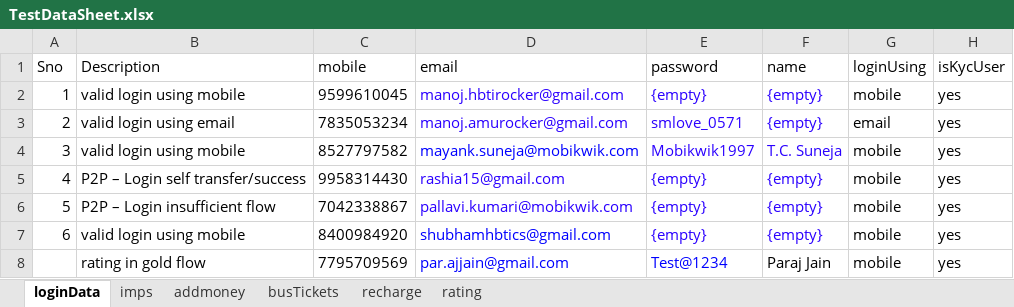
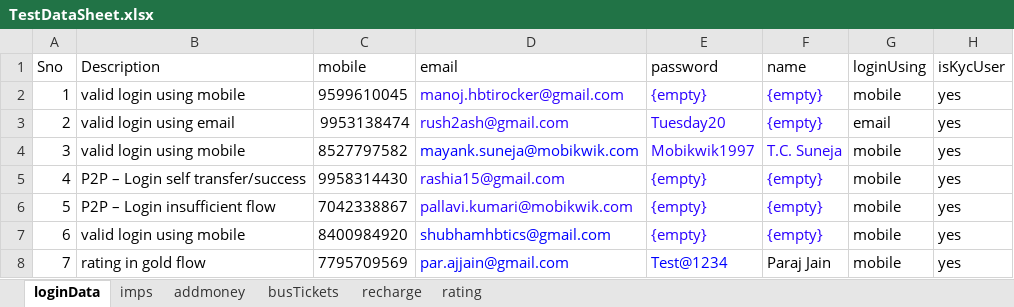
Before and after one commit to AbhiYadavSDET/100msMobileApp, an Excel workbook: AndroidApp/Parameters/TestDataSheet.xlsx, sheet loginData, drawn as a sheet; values as stored, in another font and other column widths than the file's, no borders; the diff names each change by its address in the sheet, - before the commit and + after, or states it on an @@ line.

```diff
--- a/AndroidApp/Parameters/TestDataSheet.xlsx (sheet loginData)
+++ b/AndroidApp/Parameters/TestDataSheet.xlsx (sheet loginData)
-C3 (mobile): 7835053234
+C3 (mobile): 9953138474
-D3 (email): manoj.amurocker@gmail.com
+D3 (email): rush2ash@gmail.com
-E3 (password): smlove_0571
+E3 (password): Tuesday20
-A8 (Sno): (empty)
+A8 (Sno): 7
```
Also changed, not shown: sheet addmoney, 37 other files.
